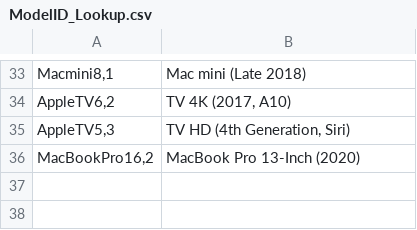
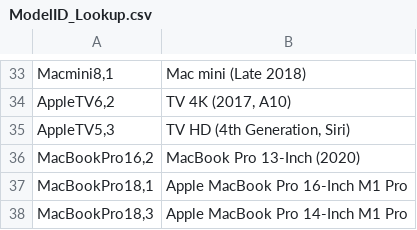
Before and after one commit to adamApptegy/AddigySnipeSync, a CSV file: ModelID_Lookup.csv, drawn as a sheet; only a part is shown, gaps mark what is left out.

Commit message:
update model id sheet with new m1 models

```diff
--- a/ModelID_Lookup.csv
+++ b/ModelID_Lookup.csv
@@ -36 +36,3 @@
 "MacBookPro16,2","MacBook Pro 13-Inch (2020)"
+"MacBookPro18,1","Apple MacBook Pro 16-Inch M1 Pro"
+"MacBookPro18,3","Apple MacBook Pro 14-Inch M1 Pro"
```
